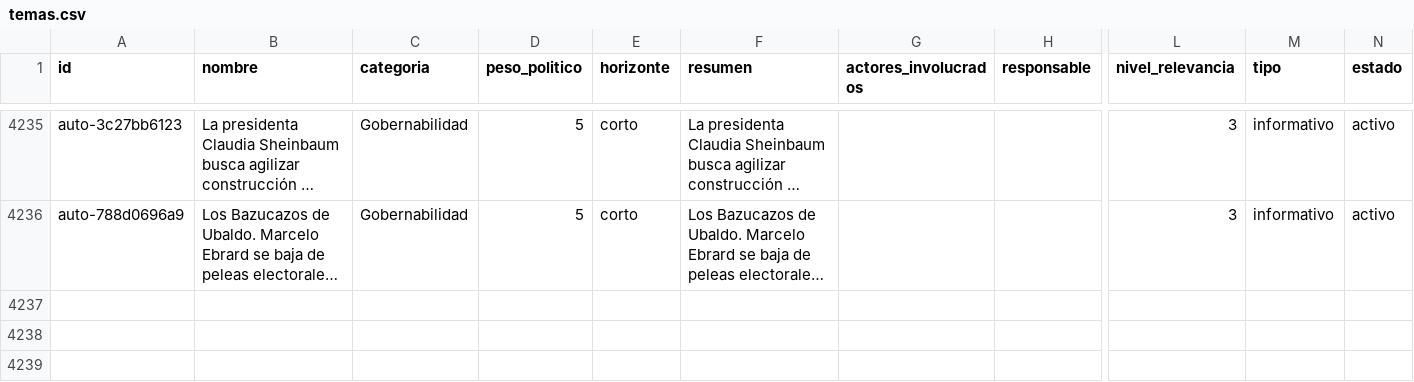
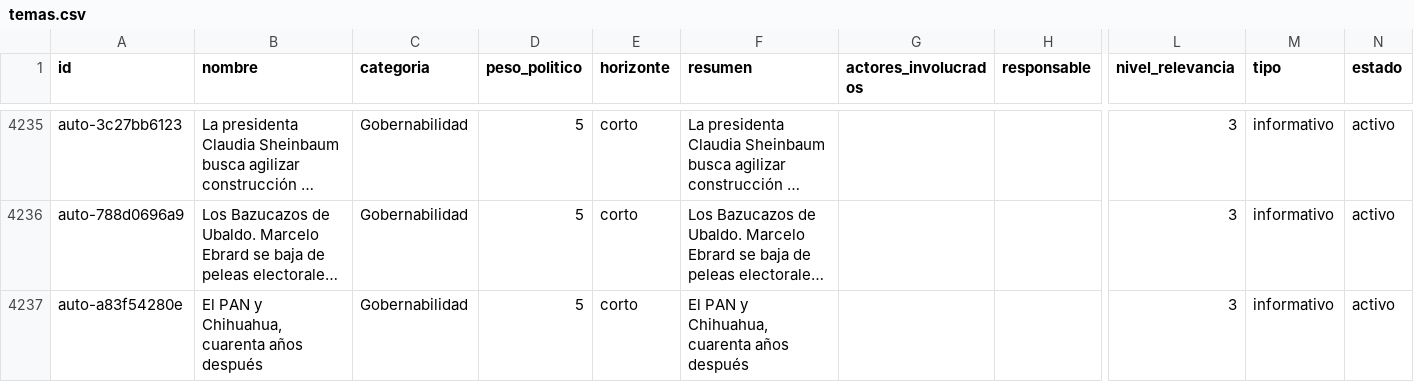
Before and after one commit to OckarLezama/ecosistema-politico, a CSV file: data/temas.csv, drawn as a sheet; only a part is shown, gaps mark what is left out; long unchanged cells end in …; rows hold the shown columns only; the diff names each change by its address in the sheet, - before the commit and + after, or states it on an @@ line.

```diff
--- a/data/temas.csv
+++ b/data/temas.csv
+row 4237: auto-a83f54280e | El PAN y Chihuahua, cuarenta años después | Gobernabilidad | 5 | corto | El PAN y Chihuahua, cuarenta años después |  |  | 3 | informativo | activo
```
Also changed, not shown: 3 other files.
